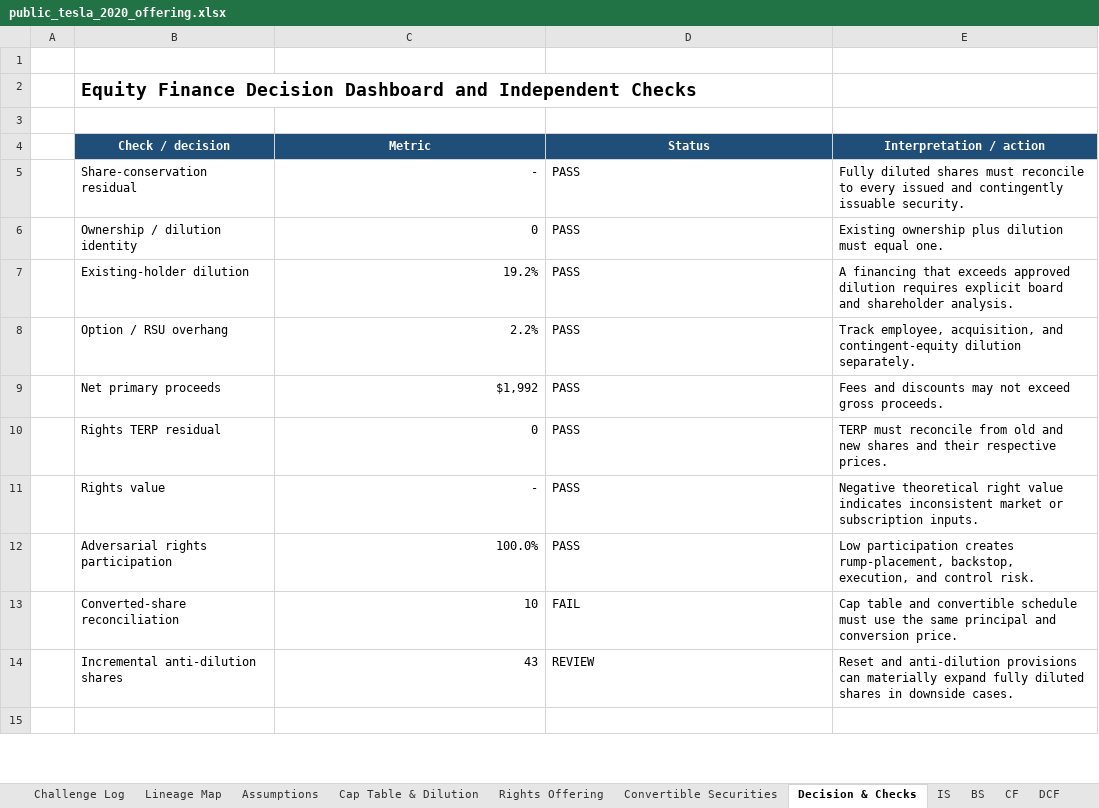
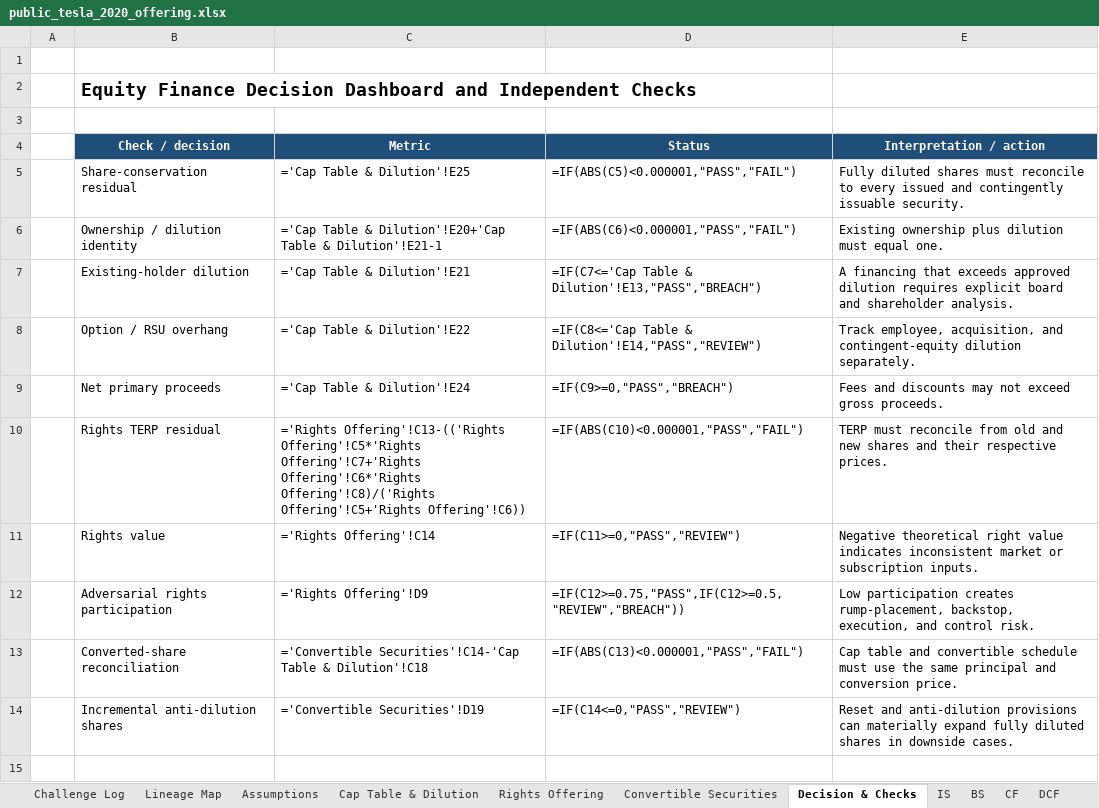
Before and after one commit to SMC17/finance-segway, an Excel workbook: 12_Equity_Finance/instances/public_tesla_2020_offering.xlsx, sheet Decision & Checks, drawn as a sheet; only a part is shown; values as stored, in another font and other column widths than the file's, no borders; formulas without a stored value are shown as written; the diff covers the shown part only; the diff names each change by its address in the sheet, - before the commit and + after, or states it on an @@ line.

```diff
--- a/12_Equity_Finance/instances/public_tesla_2020_offering.xlsx (sheet Decision & Checks)
+++ b/12_Equity_Finance/instances/public_tesla_2020_offering.xlsx (sheet Decision & Checks)
-C5 (Metric): -
+C5 (Metric): ='Cap Table & Dilution'!E25
-D5 (Status): PASS
+D5 (Status): =IF(ABS(C5)<0.000001,"PASS","FAIL")
-C6 (Metric): 0
+C6 (Metric): ='Cap Table & Dilution'!E20+'Cap Table & Dilution'!E21-1
-D6 (Status): PASS
+D6 (Status): =IF(ABS(C6)<0.000001,"PASS","FAIL")
-C7 (Metric): 19.2%
+C7 (Metric): ='Cap Table & Dilution'!E21
-D7 (Status): PASS
+D7 (Status): =IF(C7<='Cap Table & Dilution'!E13,"PASS","BREACH")
-C8 (Metric): 2.2%
+C8 (Metric): ='Cap Table & Dilution'!E22
-D8 (Status): PASS
+D8 (Status): =IF(C8<='Cap Table & Dilution'!E14,"PASS","REVIEW")
-C9 (Metric): $1,992
+C9 (Metric): ='Cap Table & Dilution'!E24
-D9 (Status): PASS
+D9 (Status): =IF(C9>=0,"PASS","BREACH")
-C10 (Metric): 0
+C10 (Metric): ='Rights Offering'!C13-(('Rights Offering'!C5*'Rights Offering'!C7+'Rights Offering'!C6*'Rights Offering'!C8)/('Rights Offering'!C5+'Rights Offering'!C6))
-D10 (Status): PASS
+D10 (Status): =IF(ABS(C10)<0.000001,"PASS","FAIL")
-C11 (Metric): -
+C11 (Metric): ='Rights Offering'!C14
-D11 (Status): PASS
+D11 (Status): =IF(C11>=0,"PASS","REVIEW")
-C12 (Metric): 100.0%
+C12 (Metric): ='Rights Offering'!D9
-D12 (Status): PASS
+D12 (Status): =IF(C12>=0.75,"PASS",IF(C12>=0.5,"REVIEW","BREACH"))
-C13 (Metric): 10
+C13 (Metric): ='Convertible Securities'!C14-'Cap Table & Dilution'!C18
-D13 (Status): FAIL
+D13 (Status): =IF(ABS(C13)<0.000001,"PASS","FAIL")
-C14 (Metric): 43
+C14 (Metric): ='Convertible Securities'!D19
-D14 (Status): REVIEW
+D14 (Status): =IF(C14<=0,"PASS","REVIEW")
```
Also changed, not shown: 9 edited cells elsewhere in this sheet, sheet IS, sheet DCF, sheet BS, sheet CF, sheet Cap Table & Dilution, sheet Rights Offering, 6 more sheets, 5 other files.
